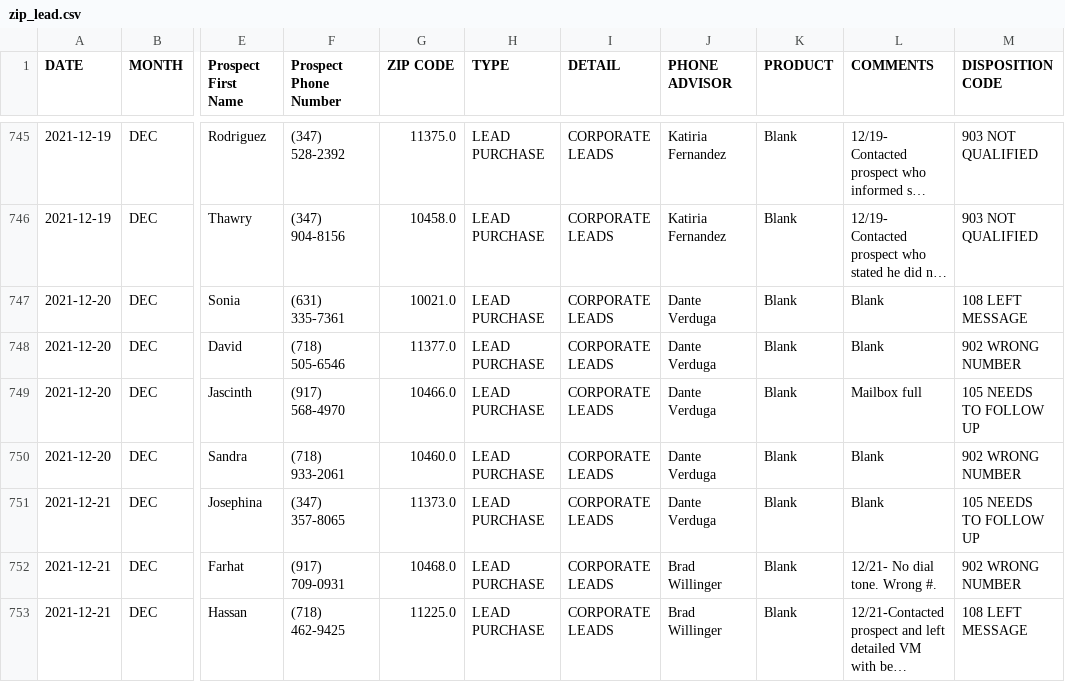
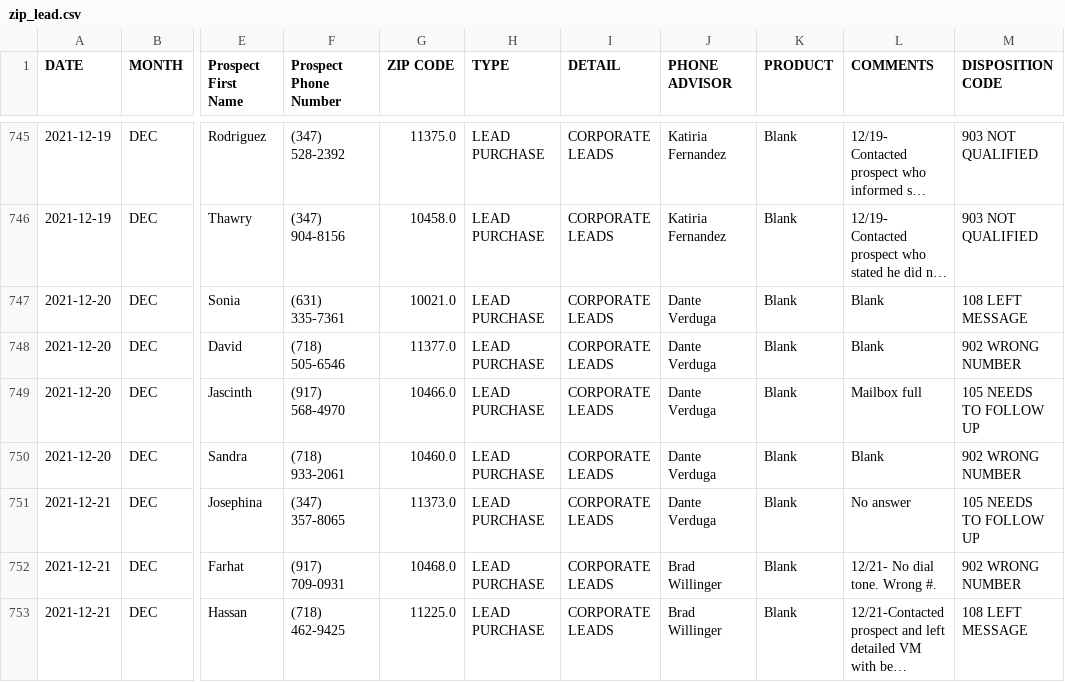
Before and after one commit to jimcphl/project1, a CSV file: zip_lead.csv, drawn as a sheet; only a part is shown, gaps mark what is left out; long unchanged cells end in …; the diff covers the shown part only; the diff names each change by its address in the sheet, - before the commit and + after, or states it on an @@ line.

```diff
--- a/zip_lead.csv
+++ b/zip_lead.csv
-L751 (COMMENTS): Blank
+L751 (COMMENTS): No answer
```
Also changed, not shown: 2 added rows and 46 edited cells elsewhere in this file, zip2.csv.
